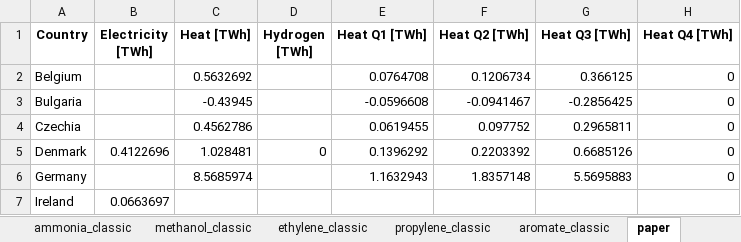
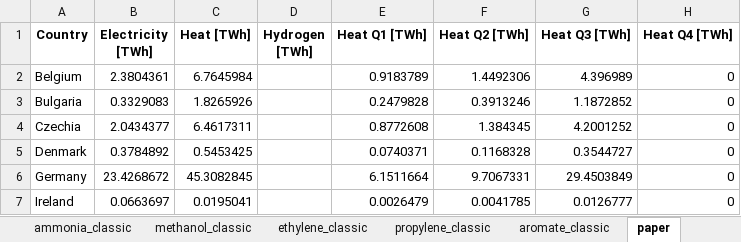
Before and after one commit to chrylt/endemo-v2.0.0-Alpha, an Excel workbook: output/endemo2_demand_projections.xlsx, sheet paper, drawn as a sheet; only a part is shown; values as stored, in another font and other column widths than the file's, no borders; the diff covers the shown part only; the diff names each change by its address in the sheet, - before the commit and + after, or states it on an @@ line.

```diff
--- a/output/endemo2_demand_projections.xlsx (sheet paper)
+++ b/output/endemo2_demand_projections.xlsx (sheet paper)
-B2 (Electricity [TWh]): (empty)
+B2 (Electricity [TWh]): 2.3804361
-C2 (Heat [TWh]): 0.5632692
+C2 (Heat [TWh]): 6.7645984
-E2 (Heat Q1 [TWh]): 0.0764708
+E2 (Heat Q1 [TWh]): 0.9183789
-F2 (Heat Q2 [TWh]): 0.1206734
+F2 (Heat Q2 [TWh]): 1.4492306
-G2 (Heat Q3 [TWh]): 0.366125
+G2 (Heat Q3 [TWh]): 4.396989
-B3 (Electricity [TWh]): (empty)
+B3 (Electricity [TWh]): 0.3329083
-C3 (Heat [TWh]): -0.43945
+C3 (Heat [TWh]): 1.8265926
-E3 (Heat Q1 [TWh]): -0.0596608
+E3 (Heat Q1 [TWh]): 0.2479828
-F3 (Heat Q2 [TWh]): -0.0941467
+F3 (Heat Q2 [TWh]): 0.3913246
-G3 (Heat Q3 [TWh]): -0.2856425
+G3 (Heat Q3 [TWh]): 1.1872852
-B4 (Electricity [TWh]): (empty)
+B4 (Electricity [TWh]): 2.0434377
-C4 (Heat [TWh]): 0.4562786
+C4 (Heat [TWh]): 6.4617311
-E4 (Heat Q1 [TWh]): 0.0619455
+E4 (Heat Q1 [TWh]): 0.8772608
-F4 (Heat Q2 [TWh]): 0.097752
+F4 (Heat Q2 [TWh]): 1.384345
-G4 (Heat Q3 [TWh]): 0.2965811
+G4 (Heat Q3 [TWh]): 4.2001252
-B5 (Electricity [TWh]): 0.4122696
+B5 (Electricity [TWh]): 0.3784892
-C5 (Heat [TWh]): 1.028481
+C5 (Heat [TWh]): 0.5453425
-D5 (Hydrogen [TWh]): 0
+D5 (Hydrogen [TWh]): (empty)
-E5 (Heat Q1 [TWh]): 0.1396292
+E5 (Heat Q1 [TWh]): 0.0740371
-F5 (Heat Q2 [TWh]): 0.2203392
+F5 (Heat Q2 [TWh]): 0.1168328
-G5 (Heat Q3 [TWh]): 0.6685126
+G5 (Heat Q3 [TWh]): 0.3544727
-B6 (Electricity [TWh]): (empty)
+B6 (Electricity [TWh]): 23.4268672
-C6 (Heat [TWh]): 8.5685974
+C6 (Heat [TWh]): 45.3082845
-E6 (Heat Q1 [TWh]): 1.1632943
+E6 (Heat Q1 [TWh]): 6.1511664
-F6 (Heat Q2 [TWh]): 1.8357148
+F6 (Heat Q2 [TWh]): 9.7067331
-G6 (Heat Q3 [TWh]): 5.5695883
+G6 (Heat Q3 [TWh]): 29.4503849
-C7 (Heat [TWh]): (empty)
+C7 (Heat [TWh]): 0.0195041
-E7 (Heat Q1 [TWh]): (empty)
+E7 (Heat Q1 [TWh]): 0.0026479
-F7 (Heat Q2 [TWh]): (empty)
+F7 (Heat Q2 [TWh]): 0.0041785
-G7 (Heat Q3 [TWh]): (empty)
+G7 (Heat Q3 [TWh]): 0.0126777
-H7 (Heat Q4 [TWh]): (empty)
+H7 (Heat Q4 [TWh]): 0
```
Also changed, not shown: 118 edited cells elsewhere in this sheet, sheet forecasted, input/general/Abbreviations.xlsx, output/endemo2_amount_prognosis.xlsx, 29 other files.
